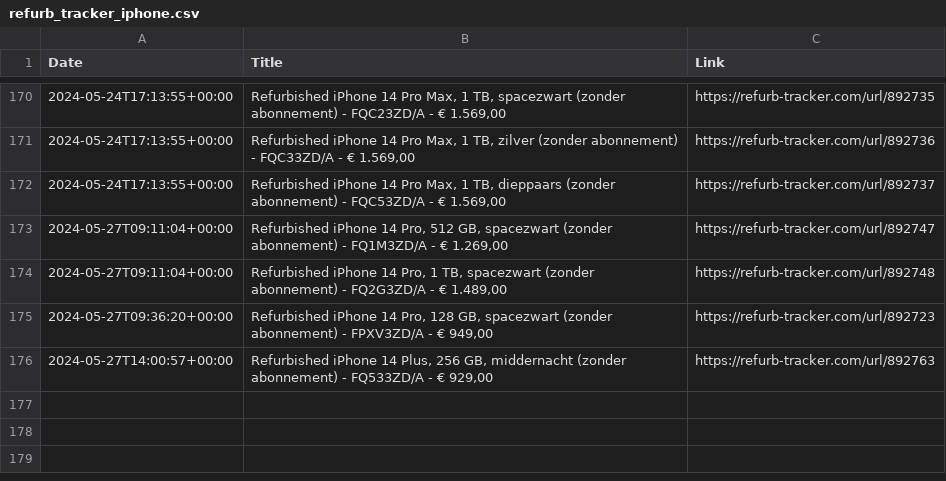
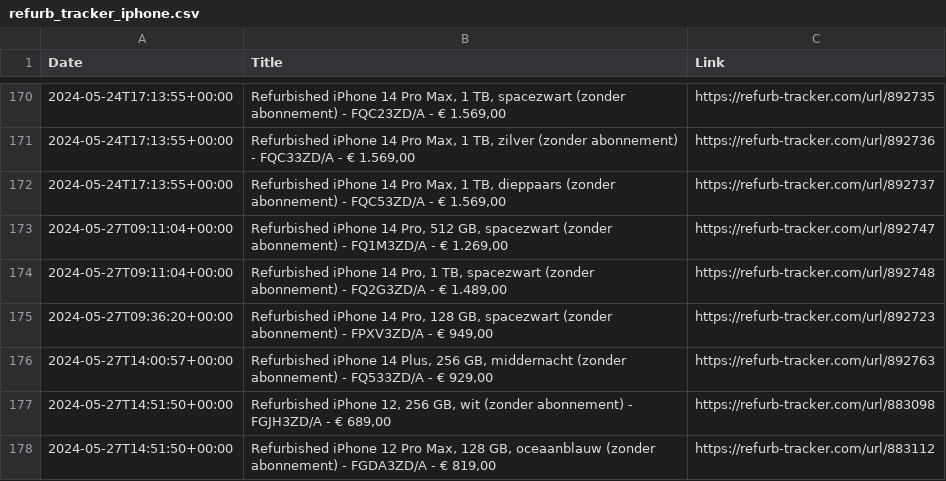
Before and after one commit to felconmar/refurb-tracker-history, a CSV file: data/bx/refurb_tracker_iphone.csv, drawn as a sheet; only a part is shown, gaps mark what is left out.

```diff
--- a/data/bx/refurb_tracker_iphone.csv
+++ b/data/bx/refurb_tracker_iphone.csv
@@ -176 +176,3 @@ Date,Title,Link
 2024-05-27T14:00:57+00:00,"Refurbished iPhone 14 Plus, 256 GB, middernacht (zonder abonnement) - FQ533ZD/A - € 929,00",https://refurb-tracker.com/url/892763
+2024-05-27T14:51:50+00:00,"Refurbished iPhone 12, 256 GB, wit (zonder abonnement) - FGJH3ZD/A - € 689,00",https://refurb-tracker.com/url/883098
+2024-05-27T14:51:50+00:00,"Refurbished iPhone 12 Pro Max, 128 GB, oceaanblauw (zonder abonnement) - FGDA3ZD/A - € 819,00",https://refurb-tracker.com/url/883112
```
Also changed, not shown: data/at/refurb_tracker_iphone.csv, data/ch/refurb_tracker_iphone.csv, 8 other files.
